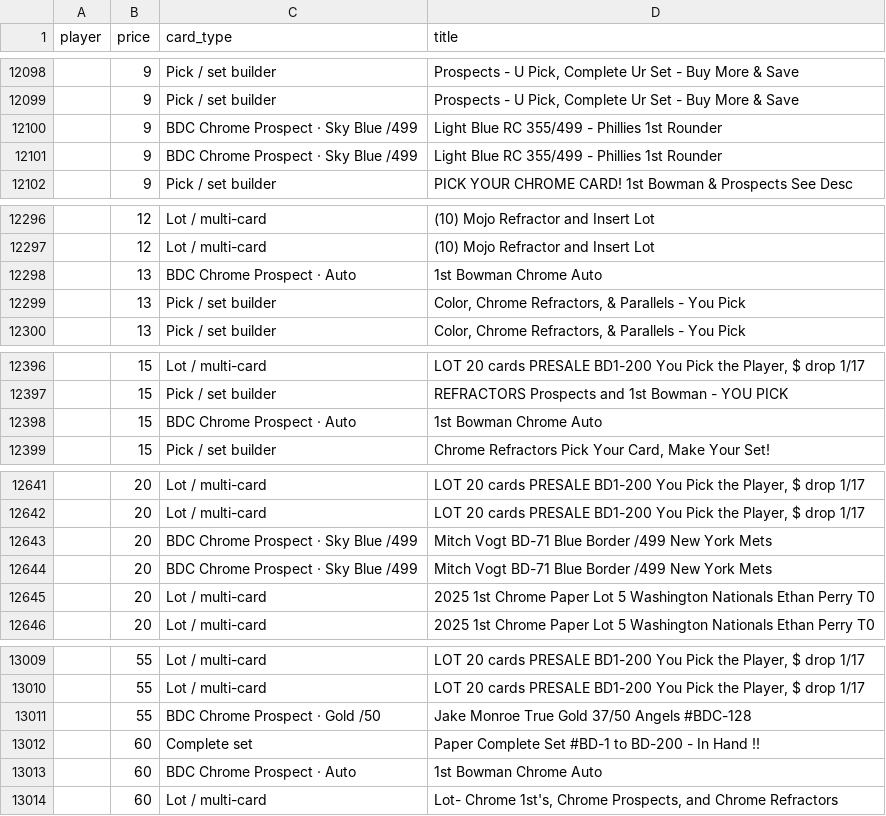
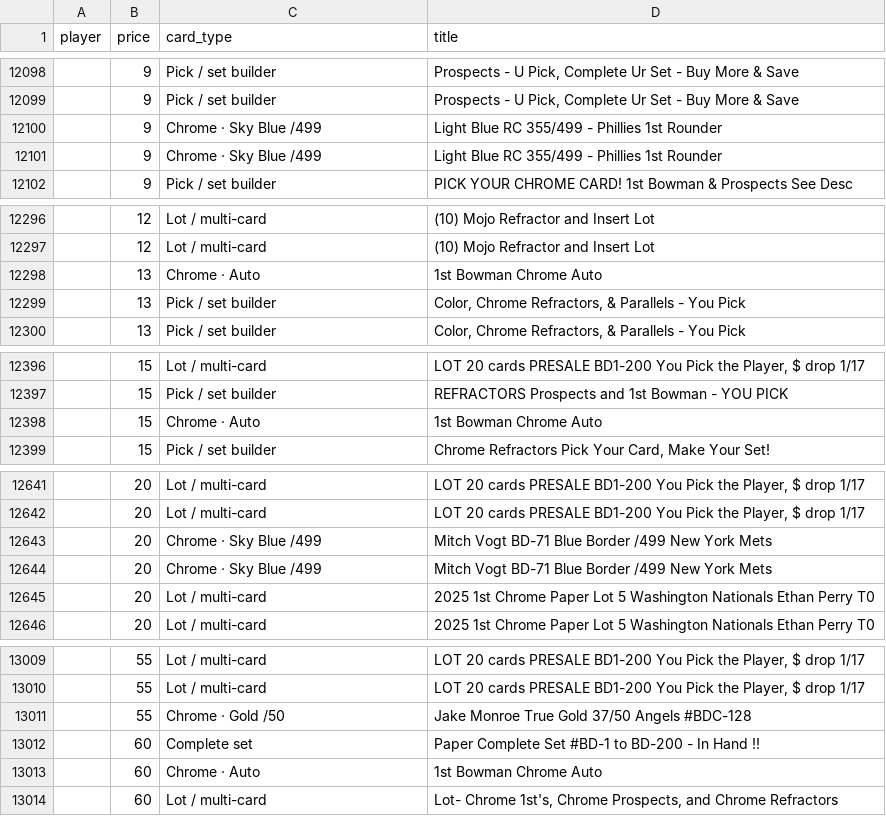
Before and after one commit to kyletompkins85-sketch/cardlotlister-oauth, a CSV file: data/cardmatch_pilot/20260405_mcp_supabase_2025_bowman_draft_full/review_unclassified.csv, drawn as a sheet; only a part is shown, gaps mark what is left out; the diff covers the shown part only.

```diff
--- a/data/cardmatch_pilot/20260405_mcp_supabase_2025_bowman_draft_full/review_unclassified.csv
+++ b/data/cardmatch_pilot/20260405_mcp_supabase_2025_bowman_draft_full/review_unclassified.csv
@@ -12099,4 +12099,4 @@ player,price,card_type,title
 ,9,Pick / set builder,"Prospects - U Pick, Complete Ur Set - Buy More & Save"
-,9,BDC Chrome Prospect · Sky Blue /499,Light Blue RC 355/499 - Phillies 1st Rounder
-,9,BDC Chrome Prospect · Sky Blue /499,Light Blue RC 355/499 - Phillies 1st Rounder
+,9,Chrome · Sky Blue /499,Light Blue RC 355/499 - Phillies 1st Rounder
+,9,Chrome · Sky Blue /499,Light Blue RC 355/499 - Phillies 1st Rounder
 ,9,Pick / set builder,PICK YOUR CHROME CARD! 1st Bowman & Prospects See Desc
@@ -12297,3 +12297,3 @@ player,price,card_type,title
 ,12,Lot / multi-card,(10) Mojo Refractor and Insert Lot
-,13,BDC Chrome Prospect · Auto,1st Bowman Chrome Auto
+,13,Chrome · Auto,1st Bowman Chrome Auto
 ,13,Pick / set builder,"Color, Chrome Refractors, & Parallels - You Pick"
@@ -12397,3 +12397,3 @@ player,price,card_type,title
 ,15,Pick / set builder,REFRACTORS Prospects and 1st Bowman - YOU PICK
-,15,BDC Chrome Prospect · Auto,1st Bowman Chrome Auto
+,15,Chrome · Auto,1st Bowman Chrome Auto
 ,15,Pick / set builder,"Chrome Refractors Pick Your Card, Make Your Set!"
@@ -12642,4 +12642,4 @@ player,price,card_type,title
 ,20,Lot / multi-card,"LOT 20 cards PRESALE BD1-200 You Pick the Player, $ drop 1/17"
-,20,BDC Chrome Prospect · Sky Blue /499,Mitch Vogt BD-71 Blue Border /499 New York Mets
-,20,BDC Chrome Prospect · Sky Blue /499,Mitch Vogt BD-71 Blue Border /499 New York Mets
+,20,Chrome · Sky Blue /499,Mitch Vogt BD-71 Blue Border /499 New York Mets
+,20,Chrome · Sky Blue /499,Mitch Vogt BD-71 Blue Border /499 New York Mets
 ,20,Lot / multi-card,2025 1st Chrome Paper Lot 5 Washington Nationals Ethan Perry T0
@@ -13010,5 +13010,5 @@ player,price,card_type,title
 ,55,Lot / multi-card,"LOT 20 cards PRESALE BD1-200 You Pick the Player, $ drop 1/17"
-,55,BDC Chrome Prospect · Gold /50,Jake Monroe True Gold 37/50 Angels #BDC-128
+,55,Chrome · Gold /50,Jake Monroe True Gold 37/50 Angels #BDC-128
 ,60,Complete set,Paper Complete Set #BD-1 to BD-200 - In Hand !!
-,60,BDC Chrome Prospect · Auto,1st Bowman Chrome Auto
+,60,Chrome · Auto,1st Bowman Chrome Auto
 ,60,Lot / multi-card,"Lot- Chrome 1st's, Chrome Prospects, and Chrome Refractors"
```
Also changed, not shown: 20 edited cells elsewhere in this file, data/cardmatch_pilot/20260405_mcp_supabase_2025_bowman_draft_full/bowman_pairwise_card_type_rankings_with_listings.csv, data/cardmatch_pilot/20260405_mcp_supabase_2025_bowman_draft_full/listing_counts_by_card_type.csv, 42 other files.
